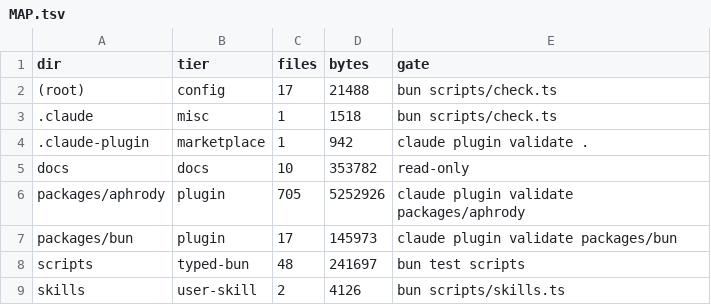
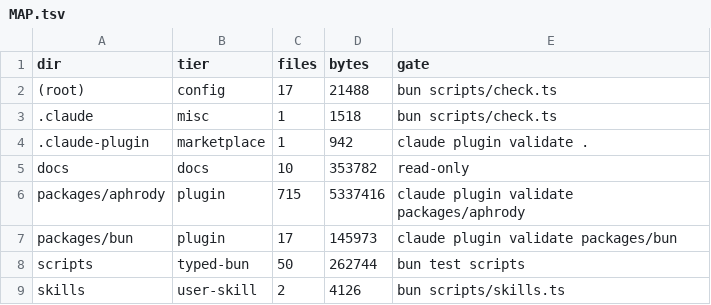
Before and after one commit to aphrody-labs/claude, a TSV file: MAP.tsv, drawn as a sheet.

```diff
--- a/MAP.tsv
+++ b/MAP.tsv
@@ -5,5 +5,5 @@ dir	tier	files	bytes	gate
 docs	docs	10	353782	read-only
-packages/aphrody	plugin	705	5252926	claude plugin validate packages/aphrody
+packages/aphrody	plugin	715	5337416	claude plugin validate packages/aphrody
 packages/bun	plugin	17	145973	claude plugin validate packages/bun
-scripts	typed-bun	48	241697	bun test scripts
+scripts	typed-bun	50	262744	bun test scripts
 skills	user-skill	2	4126	bun scripts/skills.ts
```
Also changed, not shown: 1 other file.
